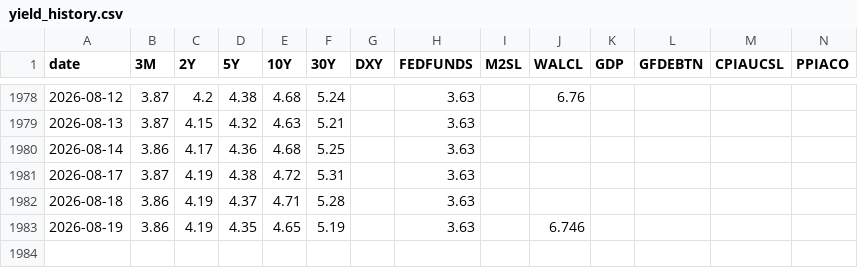
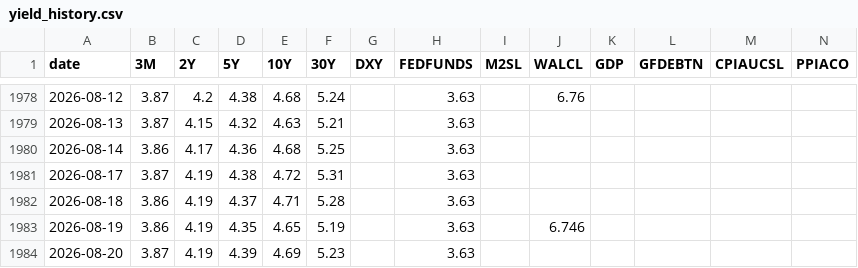
Before and after one commit to saikat-pundit/Josophy, a CSV file: data/yield_history.csv, drawn as a sheet; only a part is shown, gaps mark what is left out; rows hold the shown columns only; the diff names each change by its address in the sheet, - before the commit and + after, or states it on an @@ line.

```diff
--- a/data/yield_history.csv
+++ b/data/yield_history.csv
+row 1984: 2026-08-20 | 3.87 | 4.19 | 4.39 | 4.69 | 5.23 |  | 3.63
```
